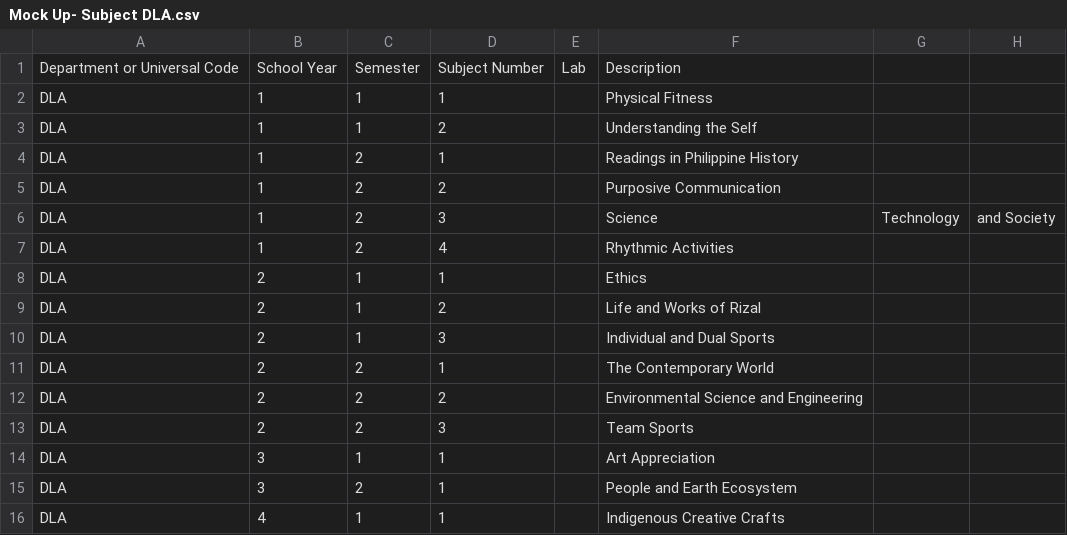
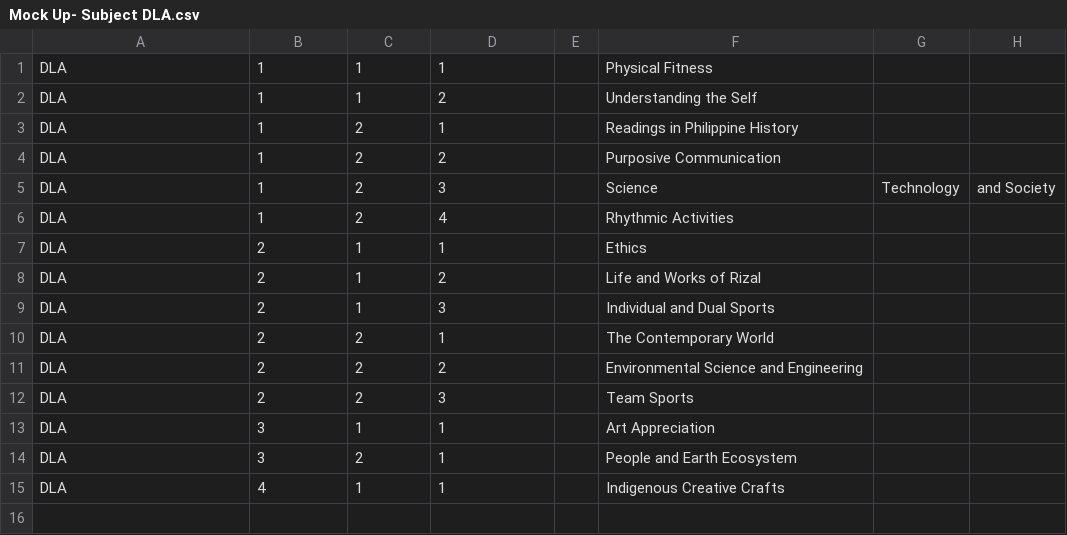
Before and after one commit to CyrineOsorio/tup-assist, a CSV file: CSV Format/Mock Up- Subject DLA.csv, drawn as a sheet; the diff names each change by its address in the sheet, - before the commit and + after, or states it on an @@ line.

```diff
--- a/CSV Format/Mock Up- Subject DLA.csv
+++ b/CSV Format/Mock Up- Subject DLA.csv
-row 1: Department or Universal Code | School Year | Semester | Subject Number | Lab | Description
```
Also changed, not shown: CSV Format/Mock Up- Subject DMS.csv, CSV Format/Staff.csv, 1 other file.
